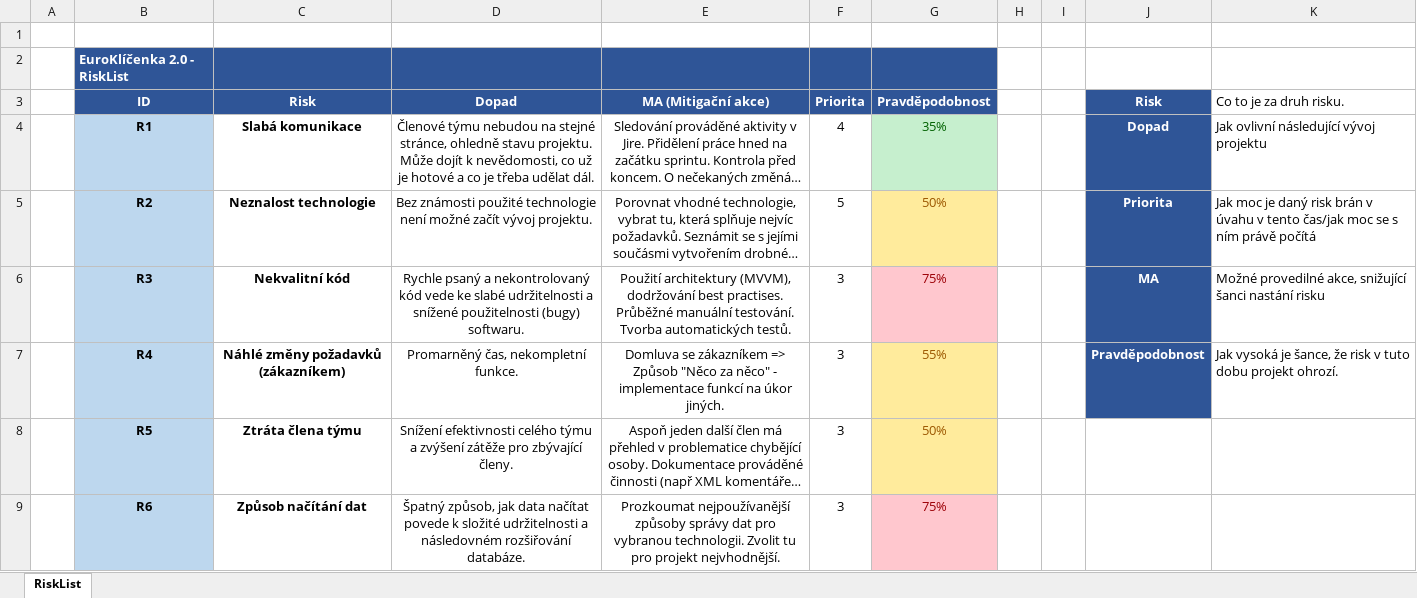
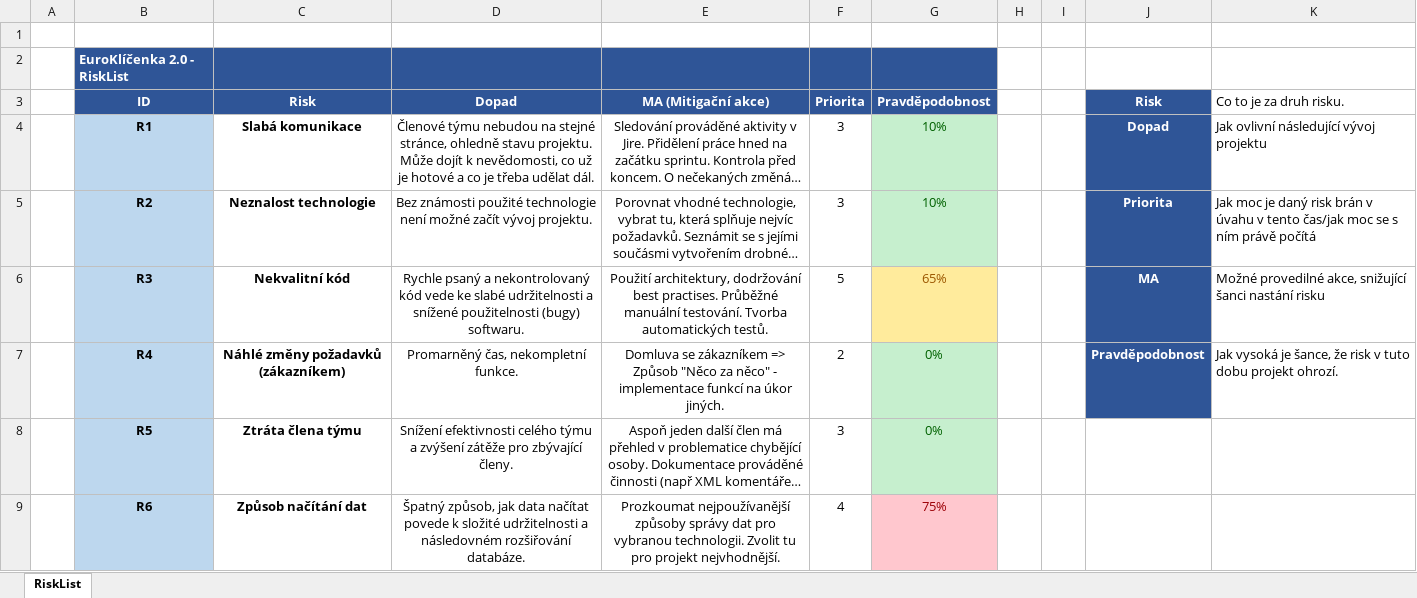
Before and after one commit to euroklicenka/euroklicenka, an Excel workbook: Dokumenty/RiskList.xlsx, sheet RiskList, drawn as a sheet; long unchanged cells end in …; values as stored, in another font and other column widths than the file's, no borders; table styles not drawn; the diff names each change by its address in the sheet, - before the commit and + after, or states it on an @@ line.

Commit message:
Updated RiskiList
* Updated priorities and possibilities based on current assesments.

```diff
--- a/Dokumenty/RiskList.xlsx (sheet RiskList)
+++ b/Dokumenty/RiskList.xlsx (sheet RiskList)
-F4 (Priorita): 4
+F4 (Priorita): 3
-G4 (Pravděpodobnost): 35%
+G4 (Pravděpodobnost): 10%
-F5 (Priorita): 5
+F5 (Priorita): 3
-G5 (Pravděpodobnost): 50%
+G5 (Pravděpodobnost): 10%
@@ G5 fill: #FFEB9C → #C6EFCE, text colour: #9C5700 → #006100 @@
-E6 (MA (Mitigační akce)): Použití architektury (MVVM), dodržování best…
+E6 (MA (Mitigační akce)): Použití architektury, dodržování best…
-F6 (Priorita): 3
+F6 (Priorita): 5
-G6 (Pravděpodobnost): 75%
+G6 (Pravděpodobnost): 65%
@@ G6 fill: #FFC7CE → #FFEB9C, text colour: #9C0006 → #9C5700 @@
-F7 (Priorita): 3
+F7 (Priorita): 2
-G7 (Pravděpodobnost): 55%
+G7 (Pravděpodobnost): 0%
@@ G7:G8 fill: #FFEB9C → #C6EFCE, text colour: #9C5700 → #006100 @@
-G8 (Pravděpodobnost): 50%
+G8 (Pravděpodobnost): 0%
-F9 (Priorita): 3
+F9 (Priorita): 4
```
